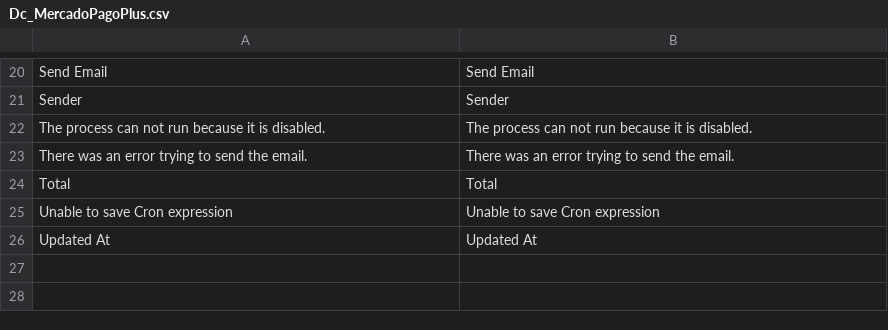
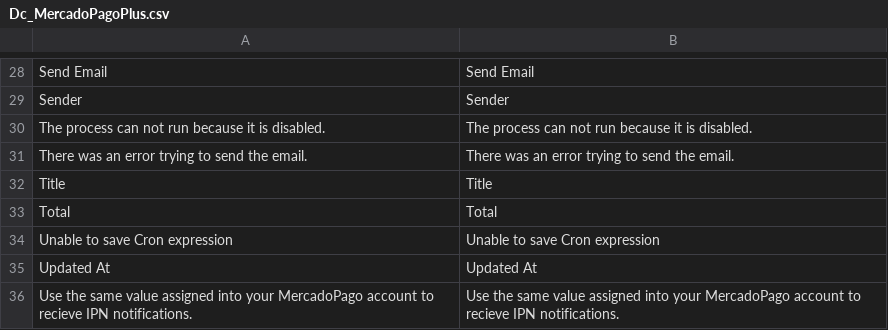
Before and after one commit to barbanet/magento-dc-mercadopagoplus, a CSV file: app/locale/en_US/Dc_MercadoPagoPlus.csv, drawn as a sheet; only a part is shown, gaps mark what is left out; the diff covers the shown part only; the diff names each change by its address in the sheet, - before the commit and + after, or states it on an @@ line.

```diff
--- a/app/locale/en_US/Dc_MercadoPagoPlus.csv
+++ b/app/locale/en_US/Dc_MercadoPagoPlus.csv
+row 32: Title | Title
+row 36: Use the same value assigned into your MercadoPago account to recieve IPN notifications. | Use the same value assigned into your MercadoPago account to recieve IPN notifications.
```
Also changed, not shown: 9 added rows and 1 removed row elsewhere in this file, app/locale/es_AR/Dc_MercadoPagoPlus.csv, app/locale/es_ES/Dc_MercadoPagoPlus.csv.
